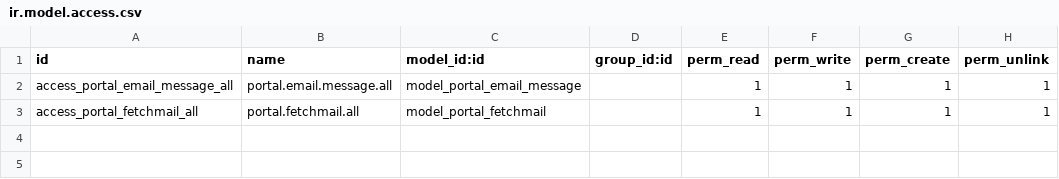
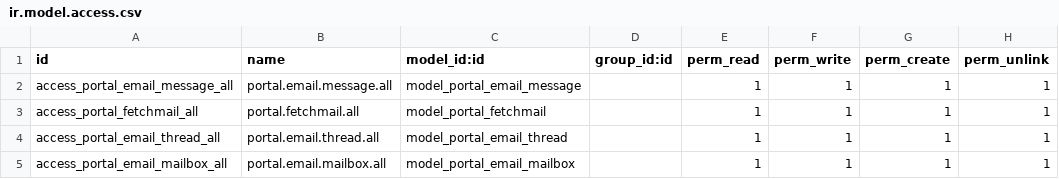
Before and after one commit to CoderAtH0me/hometown-mail, a CSV file: security/ir.model.access.csv, drawn as a sheet.

Commit message:
thread model bounded with mailboxes

```diff
--- a/security/ir.model.access.csv
+++ b/security/ir.model.access.csv
@@ -3 +3,3 @@ access_portal_email_message_all,portal.email.message.all,model_portal_email_mess
 access_portal_fetchmail_all,portal.fetchmail.all,model_portal_fetchmail,,1,1,1,1
+access_portal_email_thread_all,portal.email.thread.all,model_portal_email_thread,,1,1,1,1
+access_portal_email_mailbox_all,portal.email.mailbox.all,model_portal_email_mailbox,,1,1,1,1
```
Also changed, not shown: 9 other files.
